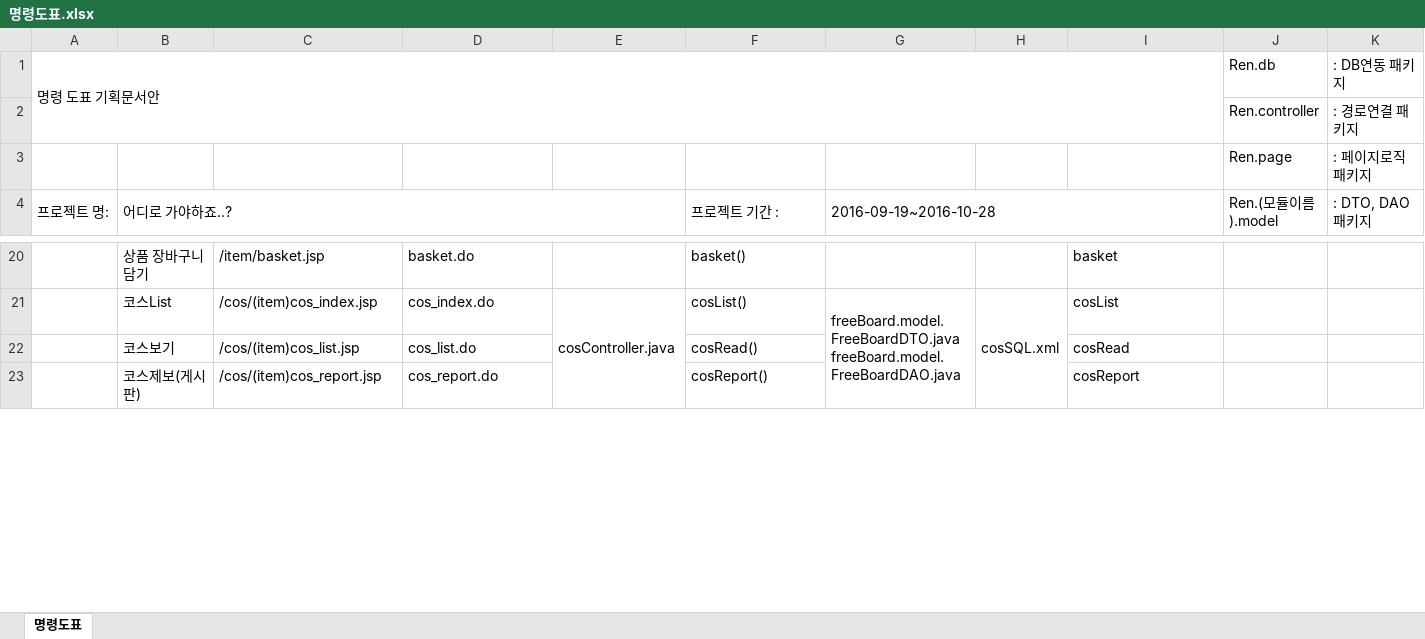
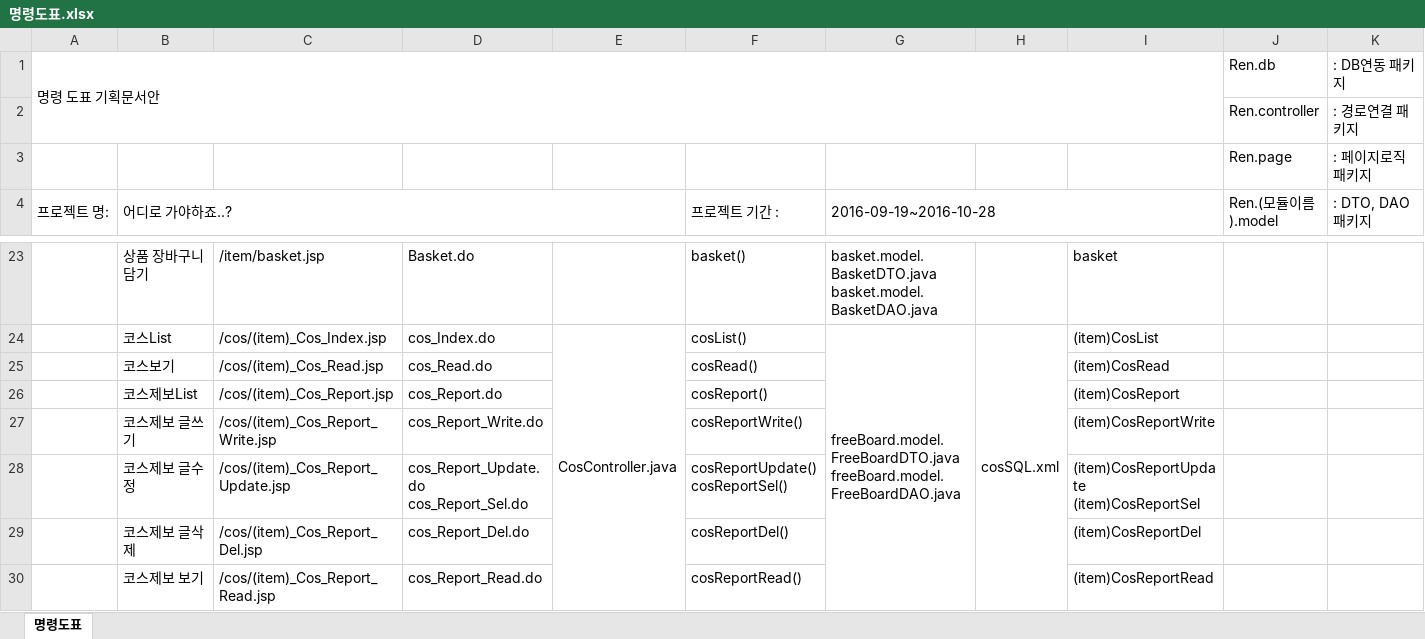
Before and after one commit to school7341/Rental_Project, an Excel workbook: Document/명령도표.xlsx, sheet 명령도표, drawn as a sheet; only a part is shown, gaps mark what is left out; values as stored, in another font and other column widths than the file's, no cell formats; conditional formats not drawn; addresses are those after the commit; ↵ is a line break in a cell; the diff covers the shown part only; the diff names each change by its address in the sheet, - before the commit and + after, or states it on an @@ line.

```diff
--- a/Document/명령도표.xlsx (sheet 명령도표)
+++ b/Document/명령도표.xlsx (sheet 명령도표)
-D23: basket.do
+D23: Basket.do
-G23 (2016-09-19~2016-10-28): (empty)
+G23 (2016-09-19~2016-10-28): basket.model.BasketDTO.java ↵ basket.model.BasketDAO.java
-C24: /cos/(item)cos_index.jsp
+C24: /cos/(item)_Cos_Index.jsp
-D24: cos_index.do
+D24: cos_Index.do
-E24: cosController.java
+E24: CosController.java
-I24: cosList
+I24: (item)CosList
-C25: /cos/(item)cos_list.jsp
+C25: /cos/(item)_Cos_Read.jsp
-D25: cos_list.do
+D25: cos_Read.do
-I25: cosRead
+I25: (item)CosRead
-B26 (어디로 가야하죠..?): 코스제보(게시판)
+B26 (어디로 가야하죠..?): 코스제보List
-C26: /cos/(item)cos_report.jsp
+C26: /cos/(item)_Cos_Report.jsp
-D26: cos_report.do
+D26: cos_Report.do
-I26: cosReport
+I26: (item)CosReport
+row 27:  | 코스제보 글쓰기 | /cos/(item)_Cos_Report_Write.jsp | cos_Report_Write.do |  | cosReportWrite() |  |  | (item)CosReportWrite
+row 28:  | 코스제보 글수정 | /cos/(item)_Cos_Report_Update.jsp | cos_Report_Update.do ↵ cos_Report_Sel.do |  | cosReportUpdate() ↵ cosReportSel() |  |  | (item)CosReportUpdate ↵ (item)CosReportSel
+row 29:  | 코스제보 글삭제 | /cos/(item)_Cos_Report_Del.jsp | cos_Report_Del.do |  | cosReportDel() |  |  | (item)CosReportDel
+row 30:  | 코스제보 보기 | /cos/(item)_Cos_Report_Read.jsp | cos_Report_Read.do |  | cosReportRead() |  |  | (item)CosReportRead
```
Also changed, not shown: 31 added rows, 10 removed rows, 79 edited cells and merged cells elsewhere in this sheet, cell formats.
